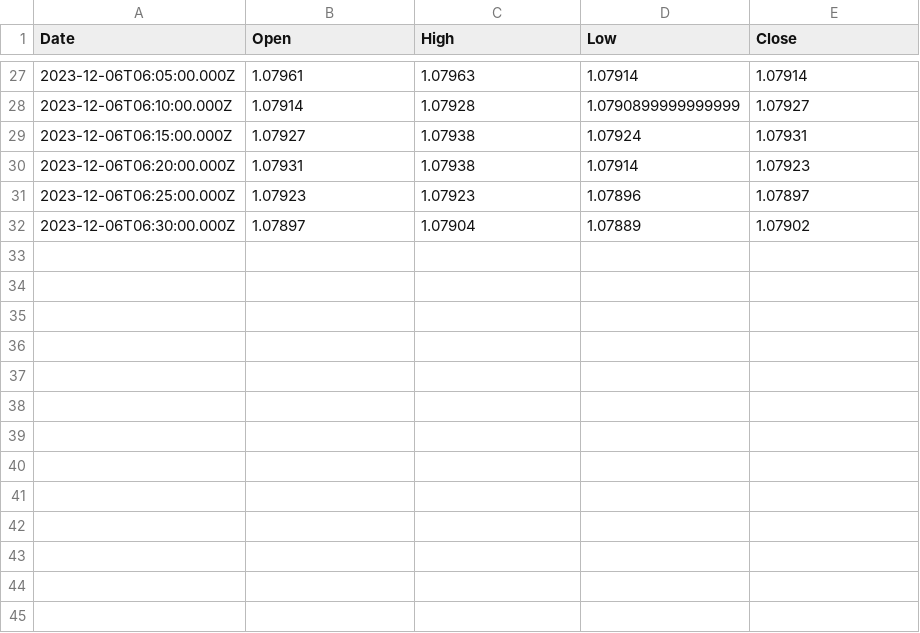
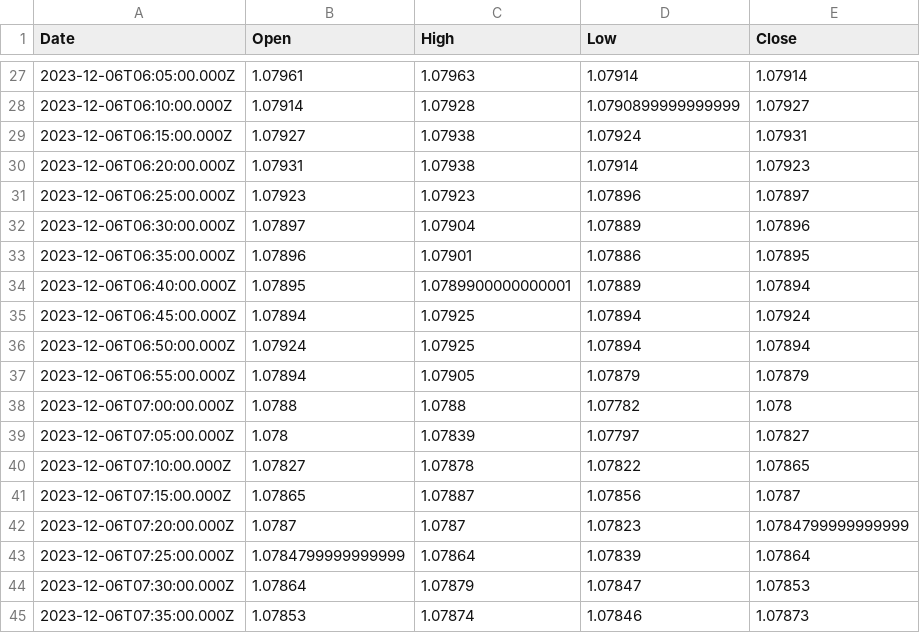
Before and after one commit to phamdat721101/price_prediction, a CSV file: eur_usd_test.csv, drawn as a sheet; only a part is shown, gaps mark what is left out.

```diff
--- a/eur_usd_test.csv
+++ b/eur_usd_test.csv
@@ -31,2 +31,15 @@ Date,Open,High,Low,Close
 2023-12-06T06:25:00.000Z,1.07923,1.07923,1.07896,1.07897
-2023-12-06T06:30:00.000Z,1.07897,1.07904,1.07889,1.07902
+2023-12-06T06:30:00.000Z,1.07897,1.07904,1.07889,1.07896
+2023-12-06T06:35:00.000Z,1.07896,1.07901,1.07886,1.07895
+2023-12-06T06:40:00.000Z,1.07895,1.0789900000000001,1.07889,1.07894
+2023-12-06T06:45:00.000Z,1.07894,1.07925,1.07894,1.07924
+2023-12-06T06:50:00.000Z,1.07924,1.07925,1.07894,1.07894
+2023-12-06T06:55:00.000Z,1.07894,1.07905,1.07879,1.07879
+2023-12-06T07:00:00.000Z,1.0788,1.0788,1.07782,1.078
+2023-12-06T07:05:00.000Z,1.078,1.07839,1.07797,1.07827
+2023-12-06T07:10:00.000Z,1.07827,1.07878,1.07822,1.07865
+2023-12-06T07:15:00.000Z,1.07865,1.07887,1.07856,1.0787
+2023-12-06T07:20:00.000Z,1.0787,1.0787,1.07823,1.0784799999999999
+2023-12-06T07:25:00.000Z,1.0784799999999999,1.07864,1.07839,1.07864
+2023-12-06T07:30:00.000Z,1.07864,1.07879,1.07847,1.07853
+2023-12-06T07:35:00.000Z,1.07853,1.07874,1.07846,1.07873
```
Also changed, not shown: signal.csv, 1 other file.
